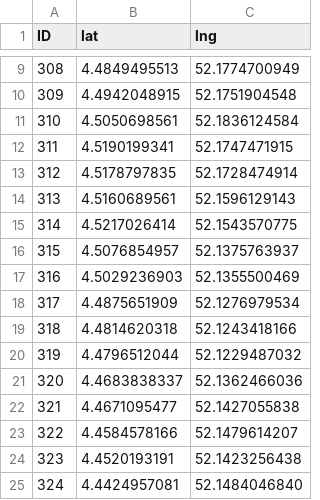
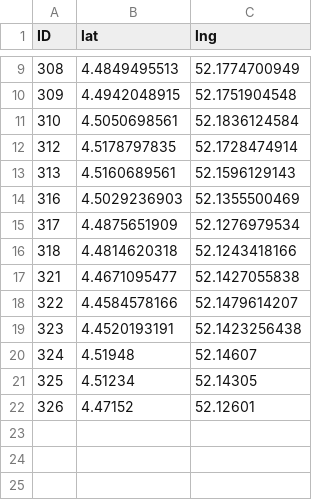
Before and after one commit to Jerrie10/Bachelor-Thesis, a CSV file: Voronoi regions/extraVertices.csv, drawn as a sheet; only a part is shown, gaps mark what is left out.

```diff
--- a/Voronoi regions/extraVertices.csv
+++ b/Voronoi regions/extraVertices.csv
@@ -11,7 +11,4 @@ ID, lat, lng
 310, 4.5050698561, 52.1836124584
-311, 4.5190199341, 52.1747471915
 312, 4.5178797835, 52.1728474914
 313, 4.5160689561, 52.1596129143
-314, 4.5217026414, 52.1543570775
-315, 4.5076854957, 52.1375763937
 316, 4.5029236903, 52.1355500469
@@ -19,4 +16,2 @@ ID, lat, lng
 318, 4.4814620318, 52.1243418166
-319, 4.4796512044, 52.1229487032
-320, 4.4683838337, 52.1362466036
 321, 4.4671095477, 52.1427055838
@@ -24,2 +19,4 @@ ID, lat, lng
 323, 4.4520193191, 52.1423256438
-324, 4.4424957081, 52.1484046840
+324, 4.51948, 52.14607
+325, 4.51234, 52.14305
+326, 4.47152, 52.12601
```
Also changed, not shown: Voronoi regions/pc4Verticeslatlng.csv, Voronoi regions/vorRegions.csv, 8 other files.
